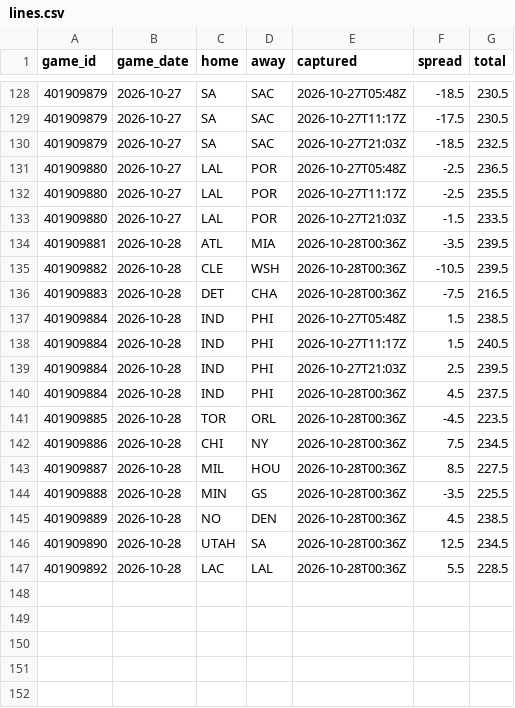
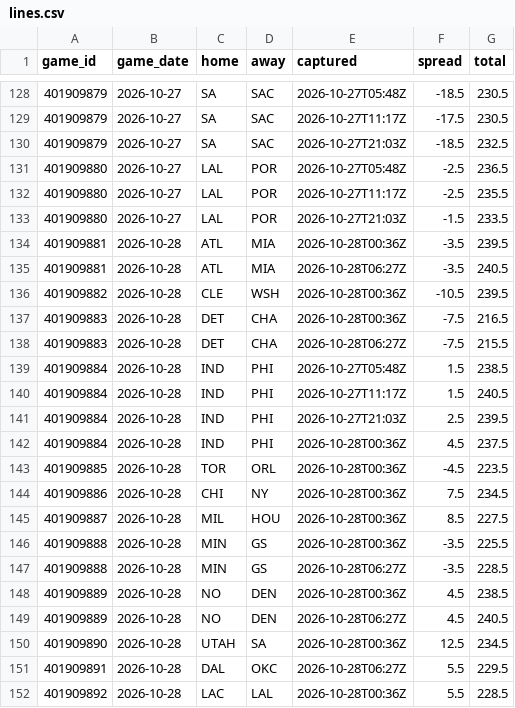
Before and after one commit to Sleepyad/nba-edge, a CSV file: data/lines.csv, drawn as a sheet; only a part is shown, gaps mark what is left out; the diff names each change by its address in the sheet, - before the commit and + after, or states it on an @@ line.

```diff
--- a/data/lines.csv
+++ b/data/lines.csv
+row 135: 401909881 | 2026-10-28 | ATL | MIA | 2026-10-28T06:27Z | -3.5 | 240.5
+row 138: 401909883 | 2026-10-28 | DET | CHA | 2026-10-28T06:27Z | -7.5 | 215.5
+row 147: 401909888 | 2026-10-28 | MIN | GS | 2026-10-28T06:27Z | -3.5 | 228.5
+row 149: 401909889 | 2026-10-28 | NO | DEN | 2026-10-28T06:27Z | 4.5 | 240.5
+row 151: 401909891 | 2026-10-28 | DAL | OKC | 2026-10-28T06:27Z | 5.5 | 229.5
```
Also changed, not shown: data/games.csv, data/paper_bets.csv, 7 other files.
